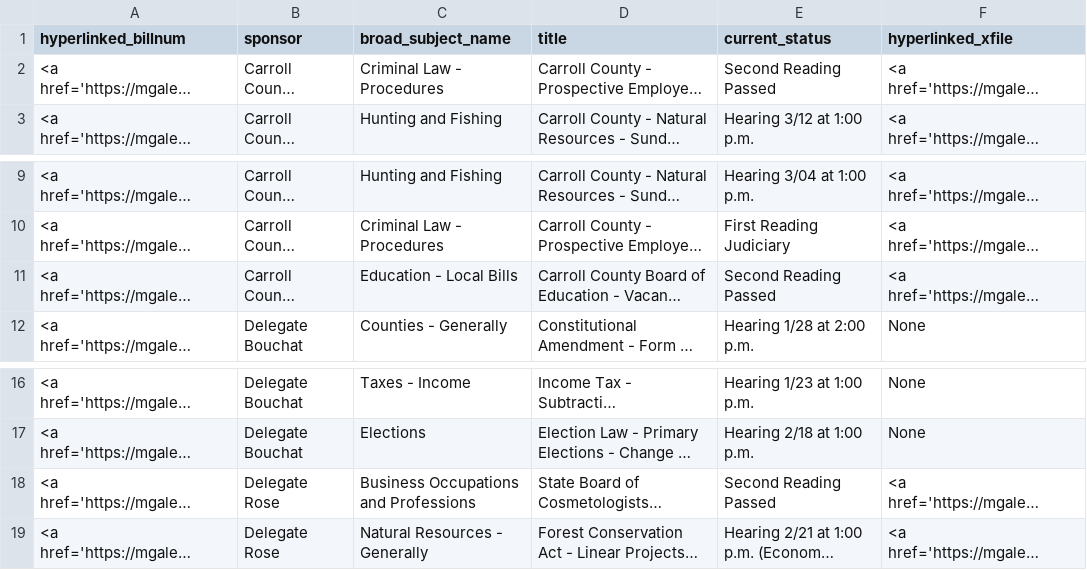
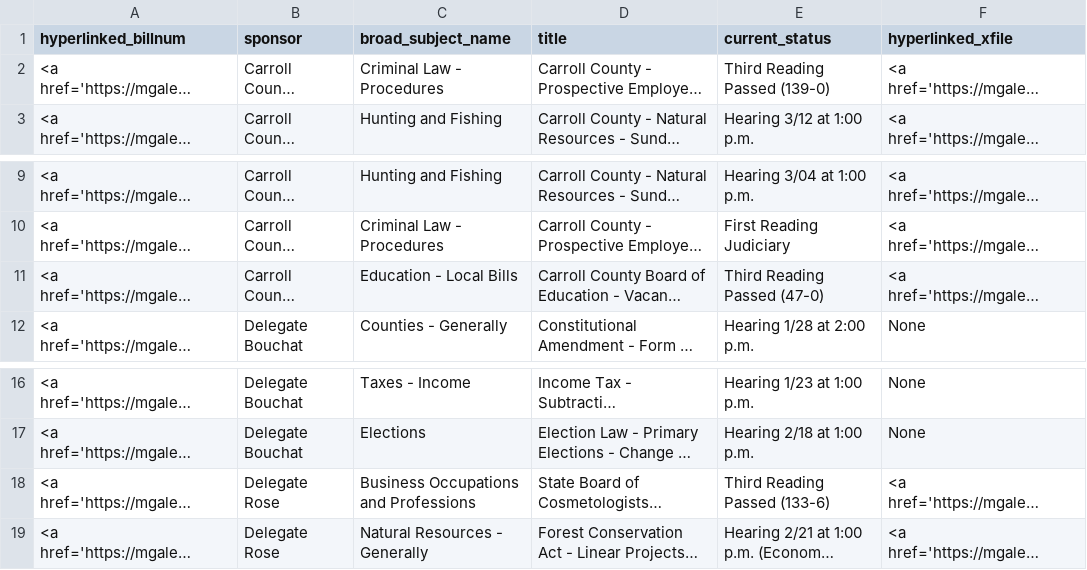
Before and after one commit to Baltimore-Sun/md-ga-bill-tracker, a CSV file: carrolltab.csv, drawn as a sheet; only a part is shown, gaps mark what is left out; long unchanged cells end in …; the diff names each change by its address in the sheet, - before the commit and + after, or states it on an @@ line.

```diff
--- a/carrolltab.csv
+++ b/carrolltab.csv
-E2 (current_status): Second Reading Passed
+E2 (current_status): Third Reading Passed (139-0)
-E11 (current_status): Second Reading Passed
+E11 (current_status): Third Reading Passed (47-0)
-E18 (current_status): Second Reading Passed
+E18 (current_status): Third Reading Passed (133-6)
```
Also changed, not shown: aatab.csv, hartab.csv, 1 other file.
